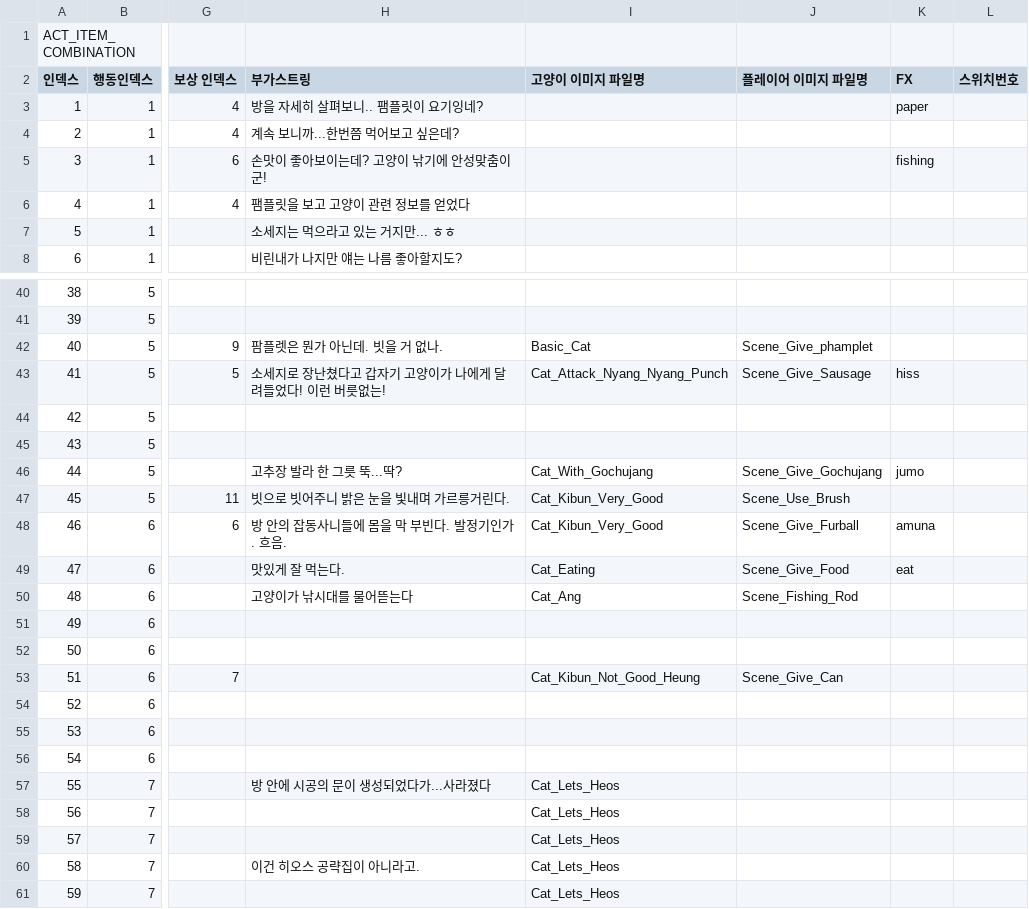
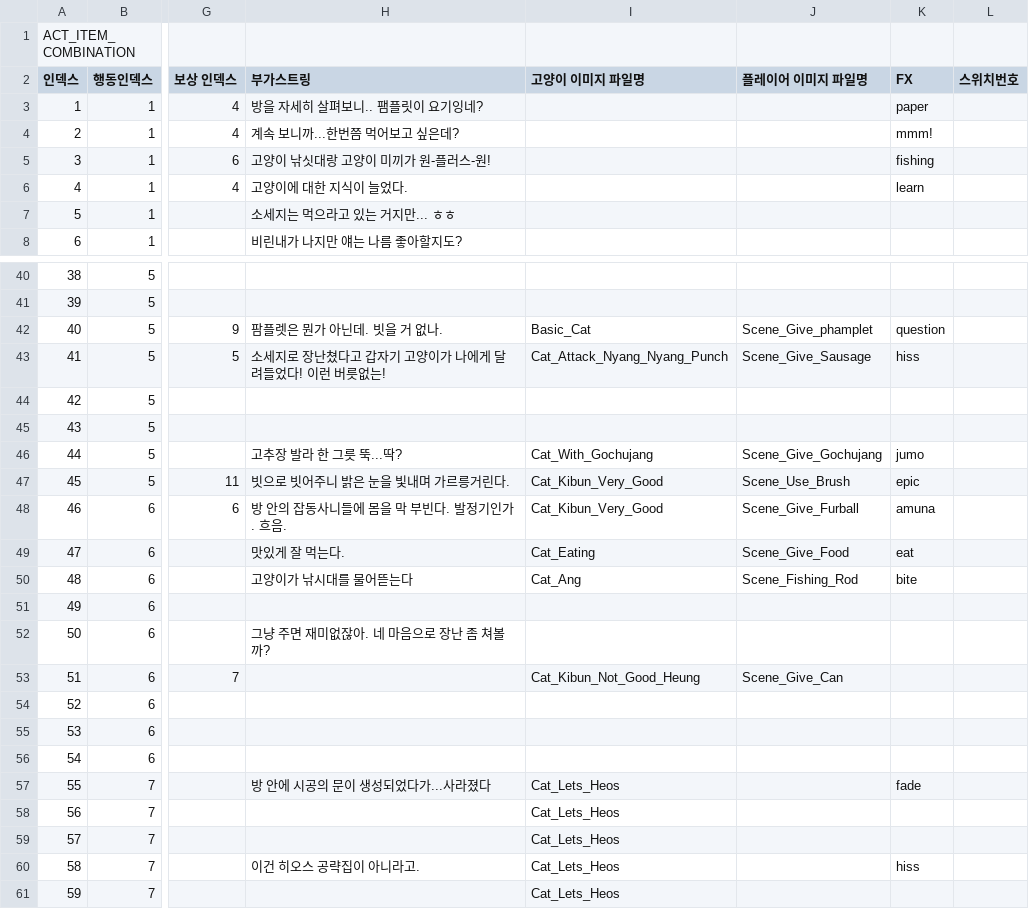
Before and after one commit to SNUGDC-Game-Jam-2017-Spring/team2, a CSV file: Assets/Resources/CSV/ACT_ITEM_COMBINATION.csv, drawn as a sheet; only a part is shown, gaps mark what is left out; the diff covers the shown part only; the diff names each change by its address in the sheet, - before the commit and + after, or states it on an @@ line.

```diff
--- a/Assets/Resources/CSV/ACT_ITEM_COMBINATION.csv
+++ b/Assets/Resources/CSV/ACT_ITEM_COMBINATION.csv
-K4 (FX): (empty)
+K4 (FX): mmm!
-H5 (부가스트링): 손맛이 좋아보이는데? 고양이 낚기에 안성맞춤이군!
+H5 (부가스트링): 고양이 낚싯대랑 고양이 미끼가 원-플러스-원!
-H6 (부가스트링): 팸플릿을 보고 고양이 관련 정보를 얻었다
+H6 (부가스트링): 고양이에 대한 지식이 늘었다.
-K6 (FX): (empty)
+K6 (FX): learn
-K42 (FX): (empty)
+K42 (FX): question
-K47 (FX): (empty)
+K47 (FX): epic
-K50 (FX): (empty)
+K50 (FX): bite
-H52 (부가스트링): (empty)
+H52 (부가스트링): 그냥 주면 재미없잖아. 네 마음으로 장난 좀 쳐볼까?
-K57 (FX): (empty)
+K57 (FX): fade
-K60 (FX): (empty)
+K60 (FX): hiss
```
Also changed, not shown: 8 edited cells elsewhere in this file, Assets/Resources/CSV/ACT.csv, Assets/Resources/CSV/INFO_COMBINATION.csv, 51 other files.
